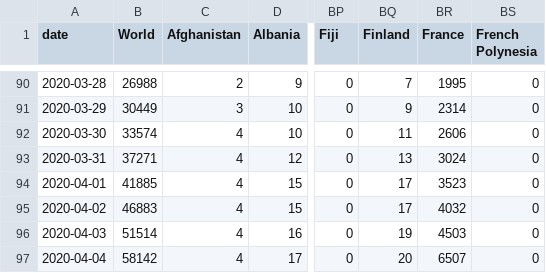
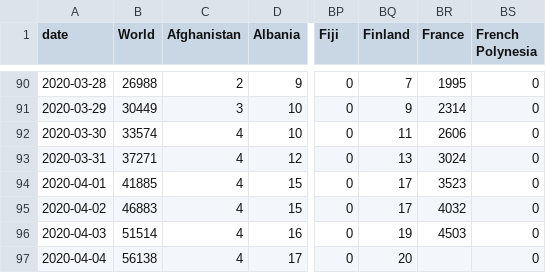
Before and after one commit to hjstein/covid-19-data, a CSV file: public/data/ecdc/total_deaths.csv, drawn as a sheet; only a part is shown, gaps mark what is left out; the diff names each change by its address in the sheet, - before the commit and + after, or states it on an @@ line.

```diff
--- a/public/data/ecdc/total_deaths.csv
+++ b/public/data/ecdc/total_deaths.csv
-B97 (World): 58142
+B97 (World): 56138
-BR97 (France): 6507
+BR97 (France): (empty)
```
Also changed, not shown: public/data/ecdc/new_cases.csv, public/data/ecdc/new_deaths.csv, 8 other files.
